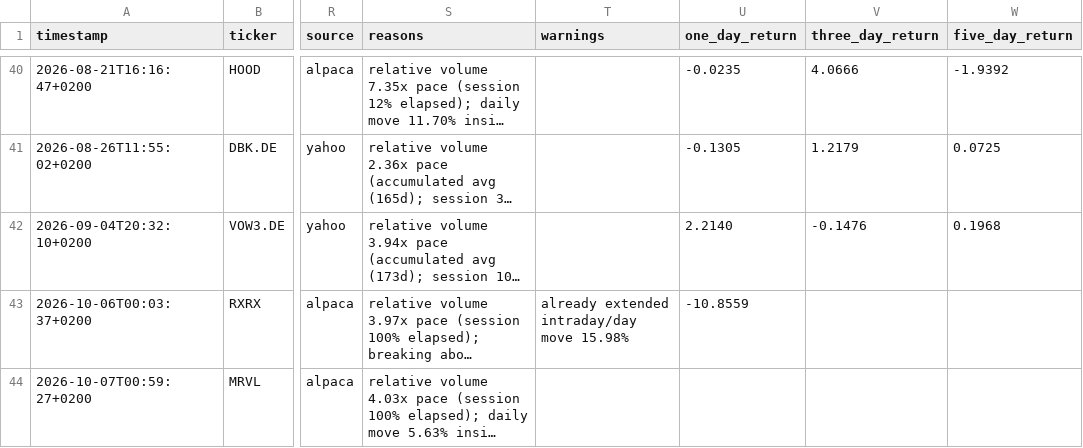
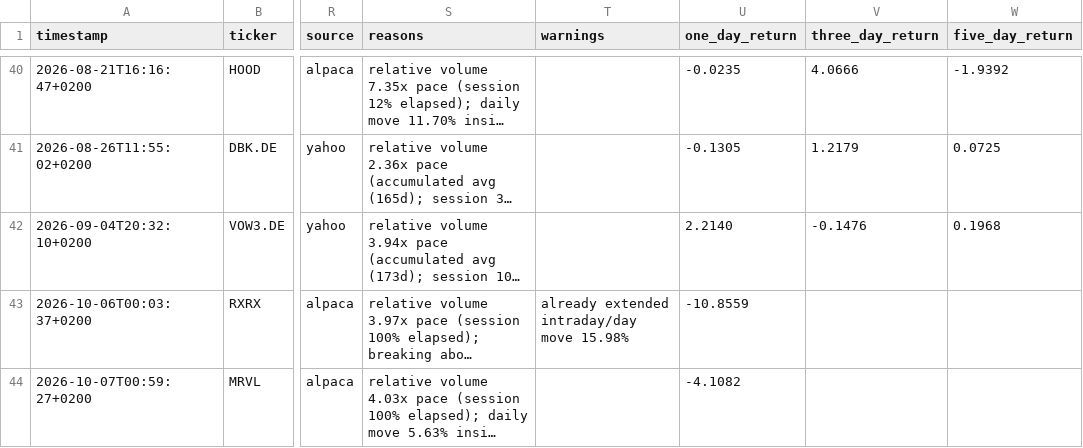
Before and after one commit to Toeffer/TradingJournal, a CSV file: data/scanner_signals.csv, drawn as a sheet; only a part is shown, gaps mark what is left out; long unchanged cells end in …; the diff names each change by its address in the sheet, - before the commit and + after, or states it on an @@ line.

```diff
--- a/data/scanner_signals.csv
+++ b/data/scanner_signals.csv
-U44 (one_day_return): (empty)
+U44 (one_day_return): -4.1082
```
Also changed, not shown: data/market_regime.csv, 4 other files.
